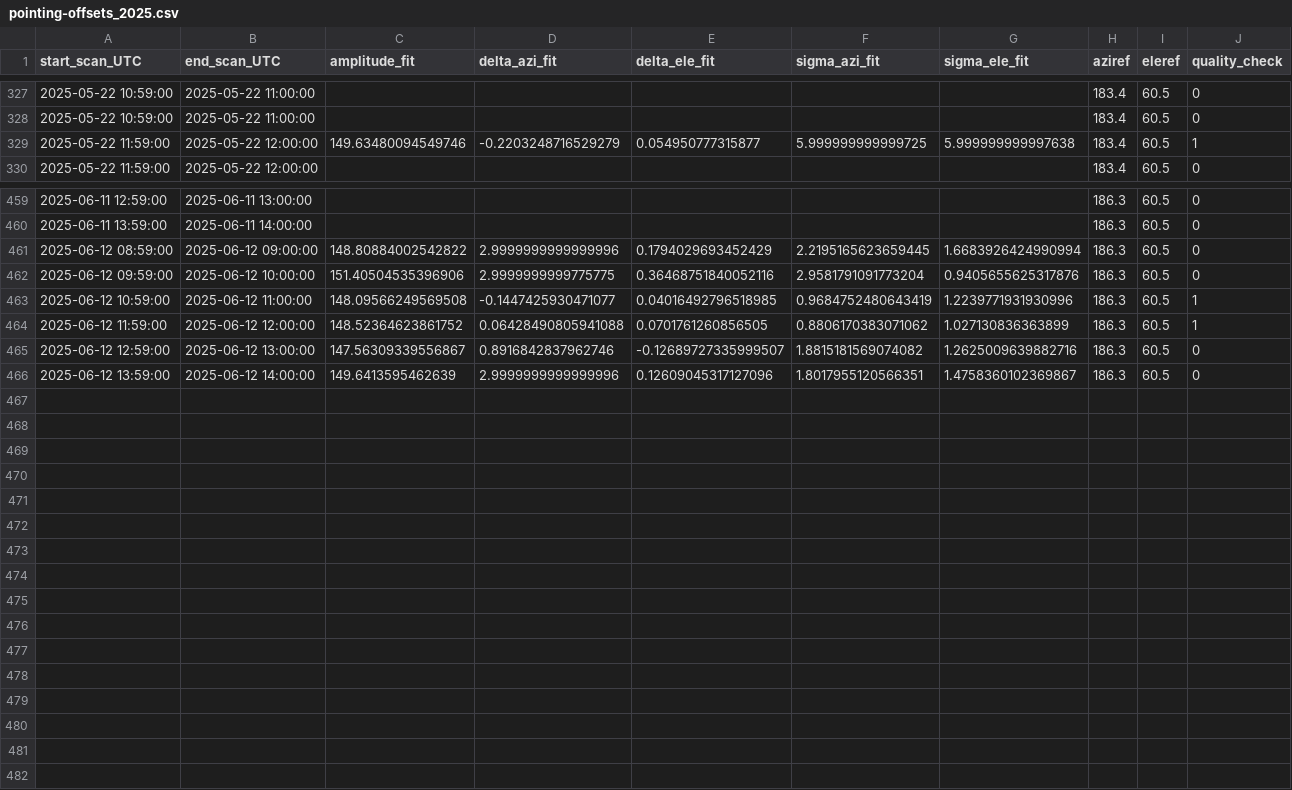
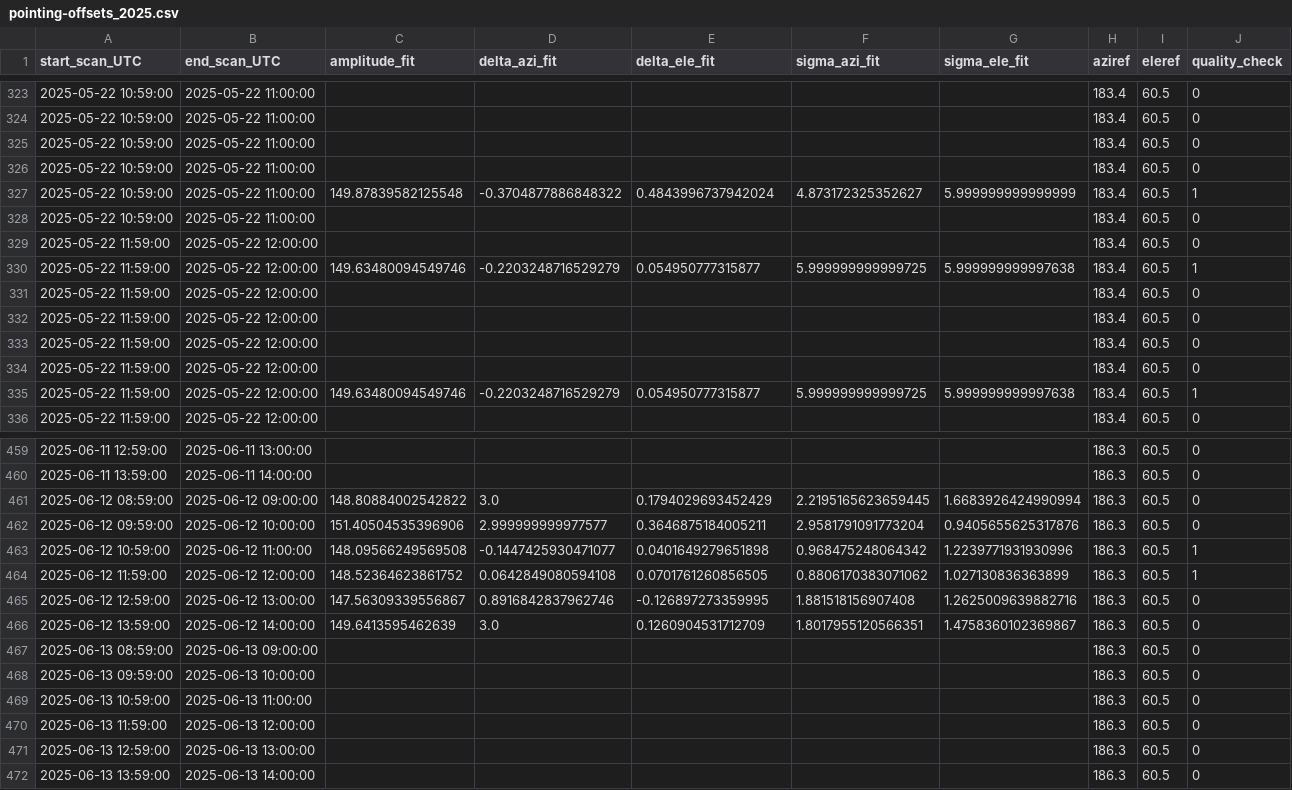
Before and after one commit to MeteoSwiss/callisto, a CSV file: output/solar_scan/pointing-offsets_2025.csv, drawn as a sheet; only a part is shown, gaps mark what is left out; the diff covers the shown part only.

```diff
--- a/output/solar_scan/pointing-offsets_2025.csv
+++ b/output/solar_scan/pointing-offsets_2025.csv
@@ -328,2 +324,12 @@ start_scan_UTC,end_scan_UTC,amplitude_fit,delta_azi_fit,delta_ele_fit,sigma_azi_
 2025-05-22 10:59:00,2025-05-22 11:00:00,,,,,,183.4,60.5,0
+2025-05-22 10:59:00,2025-05-22 11:00:00,,,,,,183.4,60.5,0
+2025-05-22 10:59:00,2025-05-22 11:00:00,,,,,,183.4,60.5,0
+2025-05-22 10:59:00,2025-05-22 11:00:00,149.87839582125548,-0.3704877886848322,0.4843996737942024,4.873172325352627,5.999999999999999,183.4,60.5,1
+2025-05-22 10:59:00,2025-05-22 11:00:00,,,,,,183.4,60.5,0
+2025-05-22 11:59:00,2025-05-22 12:00:00,,,,,,183.4,60.5,0
+2025-05-22 11:59:00,2025-05-22 12:00:00,149.63480094549746,-0.2203248716529279,0.054950777315877,5.999999999999725,5.999999999997638,183.4,60.5,1
+2025-05-22 11:59:00,2025-05-22 12:00:00,,,,,,183.4,60.5,0
+2025-05-22 11:59:00,2025-05-22 12:00:00,,,,,,183.4,60.5,0
+2025-05-22 11:59:00,2025-05-22 12:00:00,,,,,,183.4,60.5,0
+2025-05-22 11:59:00,2025-05-22 12:00:00,,,,,,183.4,60.5,0
 2025-05-22 11:59:00,2025-05-22 12:00:00,149.63480094549746,-0.2203248716529279,0.054950777315877,5.999999999999725,5.999999999997638,183.4,60.5,1
@@ -460,7 +460,13 @@ start_scan_UTC,end_scan_UTC,amplitude_fit,delta_azi_fit,delta_ele_fit,sigma_azi_
 2025-06-11 13:59:00,2025-06-11 14:00:00,,,,,,186.3,60.5,0
-2025-06-12 08:59:00,2025-06-12 09:00:00,148.80884002542822,2.9999999999999996,0.1794029693452429,2.2195165623659445,1.6683926424990994,186.3,60.5,0
-2025-06-12 09:59:00,2025-06-12 10:00:00,151.40504535396906,2.9999999999775775,0.36468751840052116,2.9581791091773204,0.9405655625317876,186.3,60.5,0
-2025-06-12 10:59:00,2025-06-12 11:00:00,148.09566249569508,-0.1447425930471077,0.04016492796518985,0.9684752480643419,1.2239771931930996,186.3,60.5,1
-2025-06-12 11:59:00,2025-06-12 12:00:00,148.52364623861752,0.06428490805941088,0.0701761260856505,0.8806170383071062,1.027130836363899,186.3,60.5,1
-2025-06-12 12:59:00,2025-06-12 13:00:00,147.56309339556867,0.8916842837962746,-0.12689727335999507,1.8815181569074082,1.2625009639882716,186.3,60.5,0
-2025-06-12 13:59:00,2025-06-12 14:00:00,149.6413595462639,2.9999999999999996,0.12609045317127096,1.8017955120566351,1.4758360102369867,186.3,60.5,0
+2025-06-12 08:59:00,2025-06-12 09:00:00,148.80884002542822,3.0,0.1794029693452429,2.2195165623659445,1.6683926424990994,186.3,60.5,0
+2025-06-12 09:59:00,2025-06-12 10:00:00,151.40504535396906,2.999999999977577,0.3646875184005211,2.9581791091773204,0.9405655625317876,186.3,60.5,0
+2025-06-12 10:59:00,2025-06-12 11:00:00,148.09566249569508,-0.1447425930471077,0.0401649279651898,0.968475248064342,1.2239771931930996,186.3,60.5,1
+2025-06-12 11:59:00,2025-06-12 12:00:00,148.52364623861752,0.0642849080594108,0.0701761260856505,0.8806170383071062,1.027130836363899,186.3,60.5,1
+2025-06-12 12:59:00,2025-06-12 13:00:00,147.56309339556867,0.8916842837962746,-0.126897273359995,1.881518156907408,1.2625009639882716,186.3,60.5,0
+2025-06-12 13:59:00,2025-06-12 14:00:00,149.6413595462639,3.0,0.1260904531712709,1.8017955120566351,1.4758360102369867,186.3,60.5,0
+2025-06-13 08:59:00,2025-06-13 09:00:00,,,,,,186.3,60.5,0
+2025-06-13 09:59:00,2025-06-13 10:00:00,,,,,,186.3,60.5,0
+2025-06-13 10:59:00,2025-06-13 11:00:00,,,,,,186.3,60.5,0
+2025-06-13 11:59:00,2025-06-13 12:00:00,,,,,,186.3,60.5,0
+2025-06-13 12:59:00,2025-06-13 13:00:00,,,,,,186.3,60.5,0
+2025-06-13 13:59:00,2025-06-13 14:00:00,,,,,,186.3,60.5,0
```
Also changed, not shown: 12 moved rows elsewhere in this file, 14 other files.
